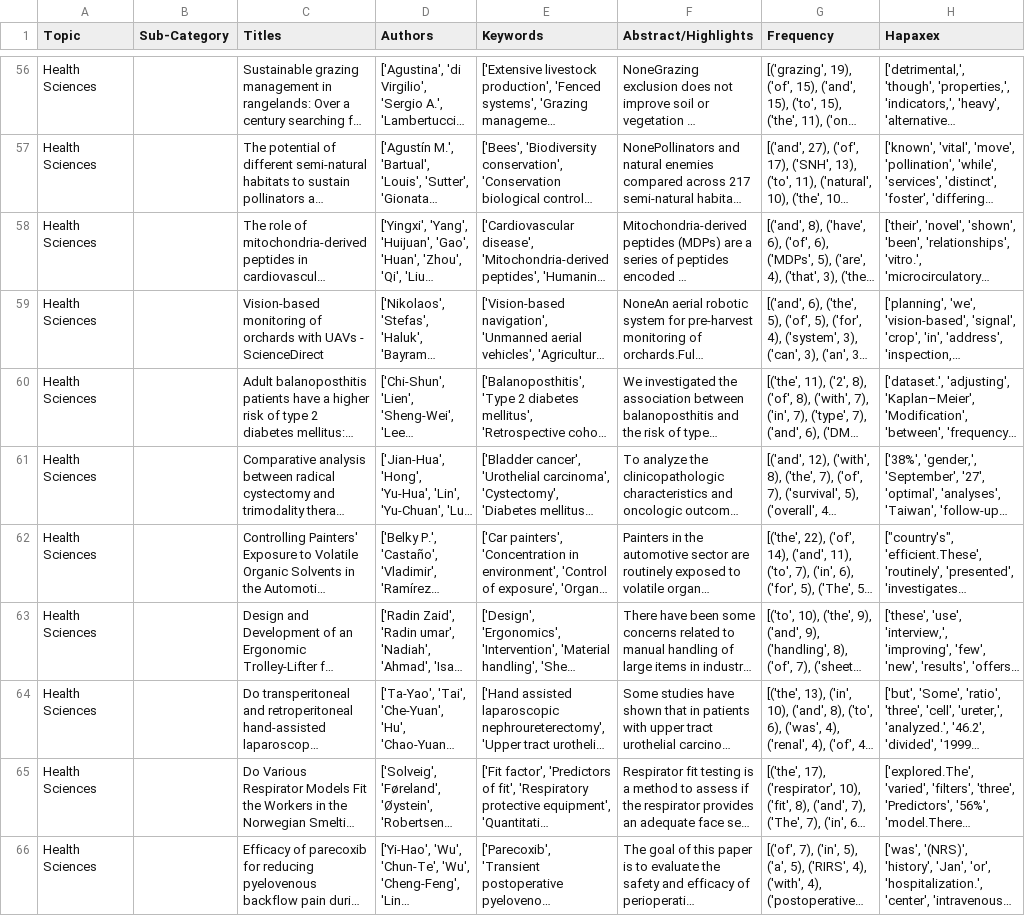
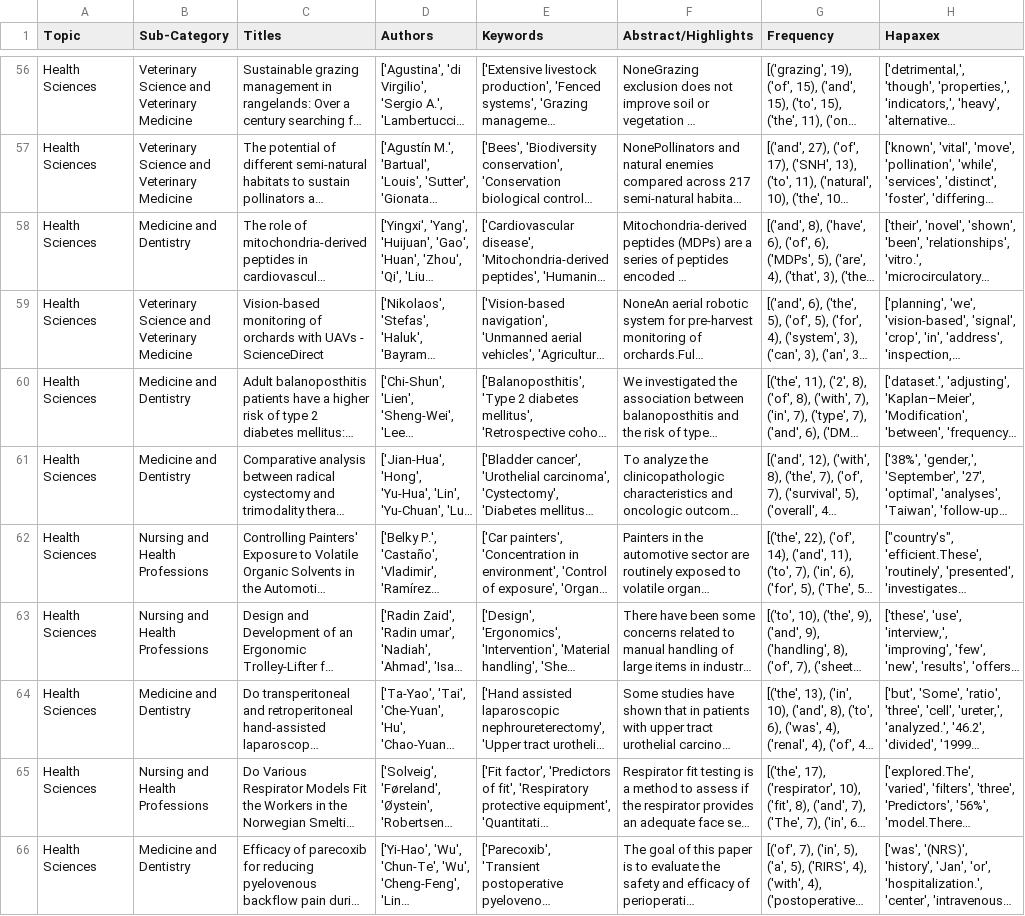
Before and after one commit to solaojp/Sage-data, a CSV file: text_mining.csv, drawn as a sheet; only a part is shown, gaps mark what is left out; long unchanged cells end in …; the diff covers the shown part only; the diff names each change by its address in the sheet, - before the commit and + after, or states it on an @@ line.

```diff
--- a/text_mining.csv
+++ b/text_mining.csv
-B56:B57 (Sub-Category): (empty)
+B56:B57 (Sub-Category): Veterinary Science and Veterinary Medicine
-B58 (Sub-Category): (empty)
+B58 (Sub-Category): Medicine and Dentistry
-B59 (Sub-Category): (empty)
+B59 (Sub-Category): Veterinary Science and Veterinary Medicine
-B60:B61 (Sub-Category): (empty)
+B60:B61 (Sub-Category): Medicine and Dentistry
-B62:B63 (Sub-Category): (empty)
+B62:B63 (Sub-Category): Nursing and Health Professions
-B64 (Sub-Category): (empty)
+B64 (Sub-Category): Medicine and Dentistry
-B65 (Sub-Category): (empty)
+B65 (Sub-Category): Nursing and Health Professions
-B66 (Sub-Category): (empty)
+B66 (Sub-Category): Medicine and Dentistry
```
Also changed, not shown: 64 edited cells elsewhere in this file.
